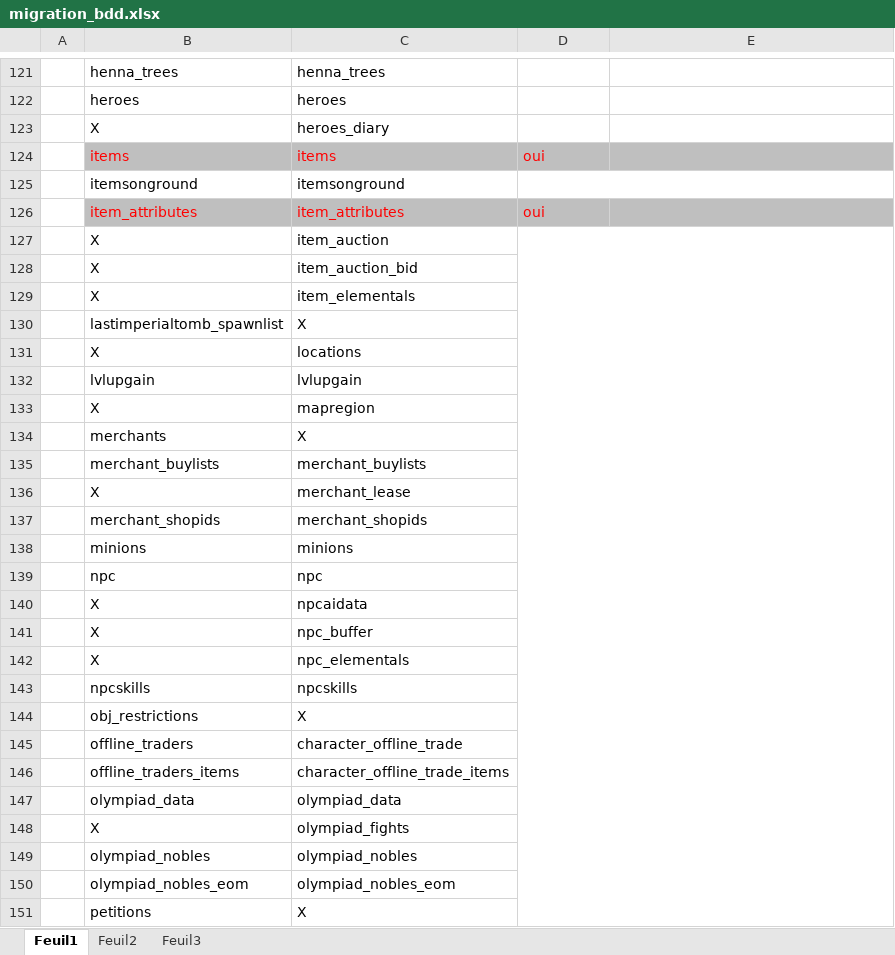
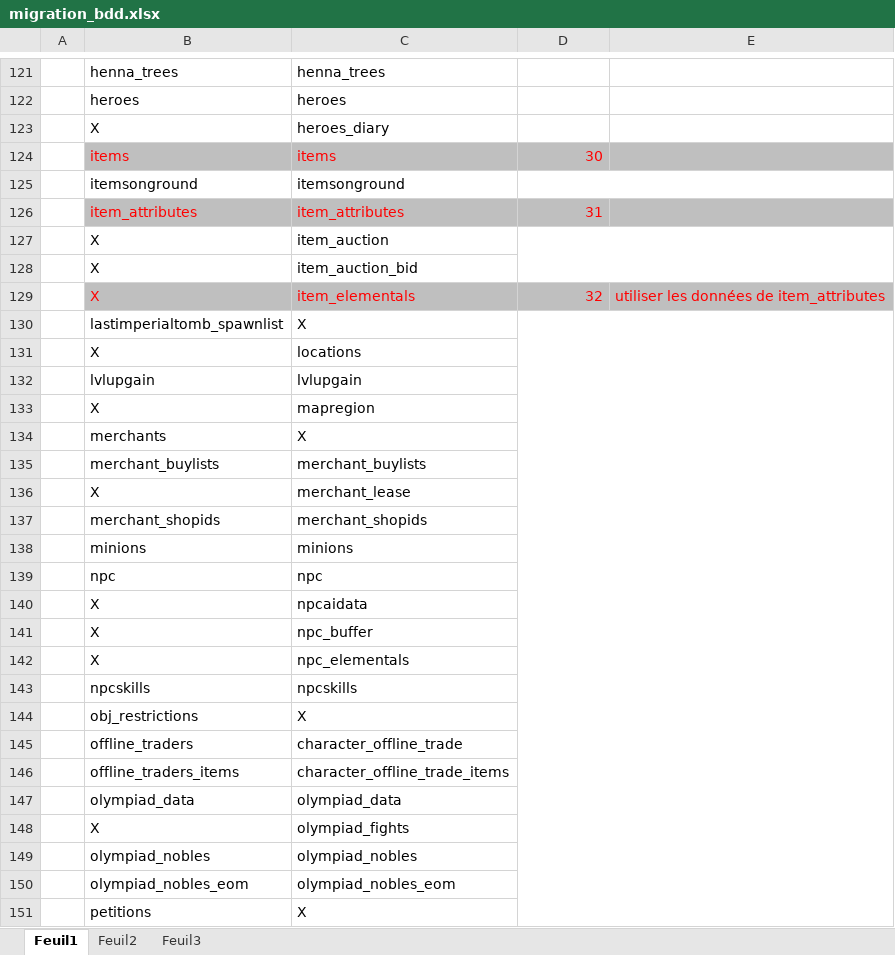
Before and after one commit to vae-soli-fr/legacy, an Excel workbook: migration_bdd.xlsx, sheet Feuil1, drawn as a sheet; only a part is shown, gaps mark what is left out; values as stored, in another font and other column widths than the file's, no borders; the diff covers the shown part only; the diff names each change by its address in the sheet, - before the commit and + after, or states it on an @@ line.

```diff
--- a/migration_bdd.xlsx (sheet Feuil1)
+++ b/migration_bdd.xlsx (sheet Feuil1)
-D124: oui
+D124: 30
-D124 alignment: left
+D124 alignment: right
-D126: oui
+D126: 31
-D127:E151 merged
+D127:E128 merged
-B129:E129 fill: none
+B129:E129 fill: #BFBFBF
-B129:C129 text colour: black
+B129:C129 text colour: #FF0000
-D129: (empty)
+D129: 32
-E129: (empty)
+E129: utiliser les données de item_attributes
+D130:E151 merged
```
Also changed, not shown: 55 edited cells elsewhere in this sheet.
